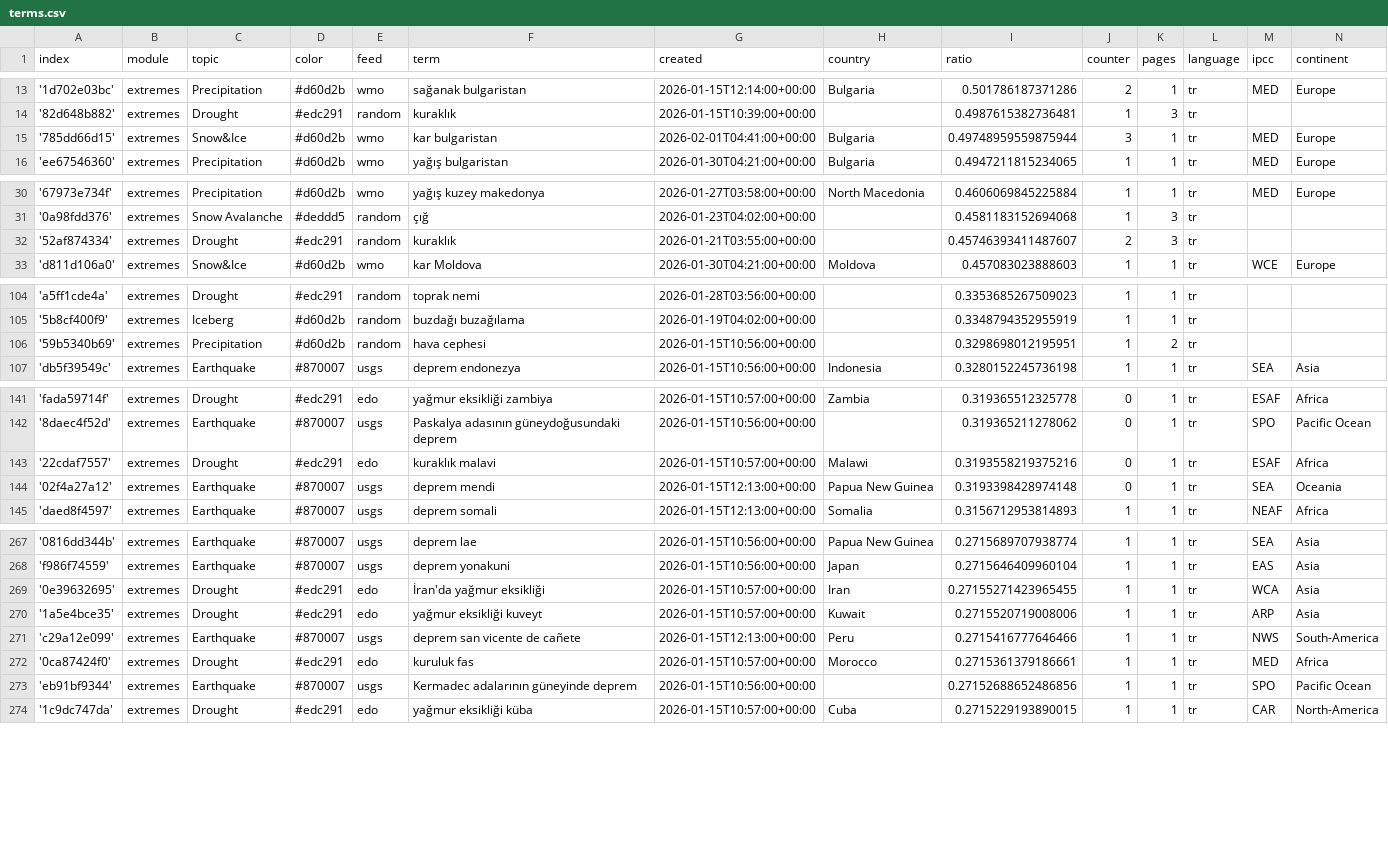
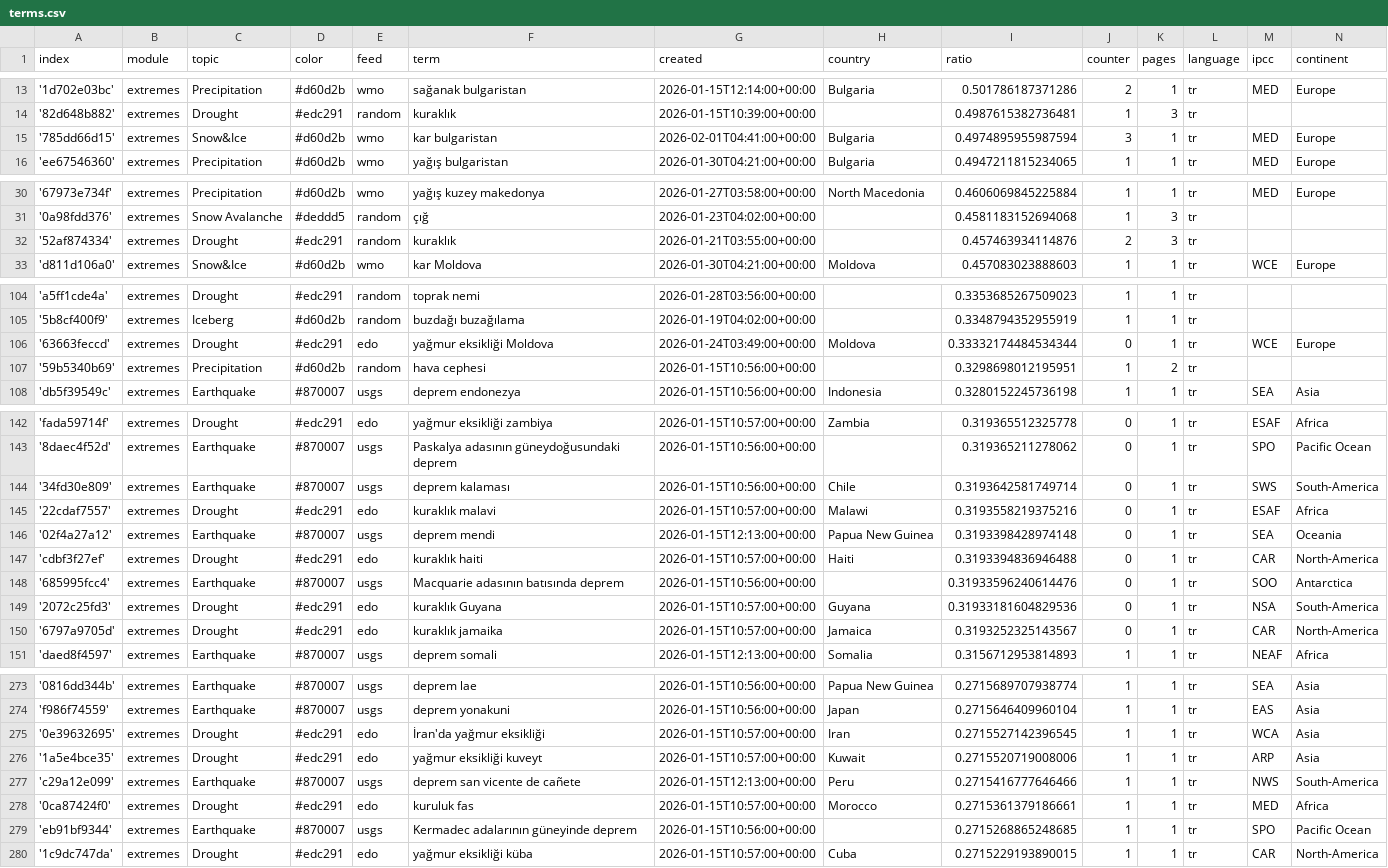
Before and after one commit to jannikdo28-news/TurkishExtremes, a CSV file: terms.csv, drawn as a sheet; only a part is shown, gaps mark what is left out; the diff covers the shown part only.

Commit message:
Commit from GitHub Actions (import:0.0)

```diff
--- a/terms.csv
+++ b/terms.csv
@@ -14,3 +14,3 @@ index,module,topic,color,feed,term,created,country,ratio,counter,pages,language,
 '82d648b882',extremes,Drought,#edc291,random,kuraklık,2026-01-15T10:39:00+00:00,,0.4987615382736481,1,3,tr,,
-'785dd66d15',extremes,Snow&Ice,#d60d2b,wmo,kar bulgaristan,2026-02-01T04:41:00+00:00,Bulgaria,0.49748959559875944,3,1,tr,MED,Europe
+'785dd66d15',extremes,Snow&Ice,#d60d2b,wmo,kar bulgaristan,2026-02-01T04:41:00+00:00,Bulgaria,0.4974895955987594,3,1,tr,MED,Europe
 'ee67546360',extremes,Precipitation,#d60d2b,wmo,yağış bulgaristan,2026-01-30T04:21:00+00:00,Bulgaria,0.4947211815234065,1,1,tr,MED,Europe
@@ -31,3 +31,3 @@ index,module,topic,color,feed,term,created,country,ratio,counter,pages,language,
 '0a98fdd376',extremes,Snow Avalanche,#deddd5,random,çığ,2026-01-23T04:02:00+00:00,,0.4581183152694068,1,3,tr,,
-'52af874334',extremes,Drought,#edc291,random,kuraklık,2026-01-21T03:55:00+00:00,,0.45746393411487607,2,3,tr,,
+'52af874334',extremes,Drought,#edc291,random,kuraklık,2026-01-21T03:55:00+00:00,,0.457463934114876,2,3,tr,,
 'd811d106a0',extremes,Snow&Ice,#d60d2b,wmo,kar Moldova,2026-01-30T04:21:00+00:00,Moldova,0.457083023888603,1,1,tr,WCE,Europe
@@ -105,2 +105,3 @@ index,module,topic,color,feed,term,created,country,ratio,counter,pages,language,
 '5b8cf400f9',extremes,Iceberg,#d60d2b,random,buzdağı buzağılama,2026-01-19T04:02:00+00:00,,0.3348794352955919,1,1,tr,,
+'63663feccd',extremes,Drought,#edc291,edo,yağmur eksikliği Moldova,2026-01-24T03:49:00+00:00,Moldova,0.33332174484534344,0,1,tr,WCE,Europe
 '59b5340b69',extremes,Precipitation,#d60d2b,random,hava cephesi,2026-01-15T10:56:00+00:00,,0.3298698012195951,1,2,tr,,
@@ -142,4 +143,9 @@ index,module,topic,color,feed,term,created,country,ratio,counter,pages,language,
 '8daec4f52d',extremes,Earthquake,#870007,usgs,Paskalya adasının güneydoğusundaki deprem,2026-01-15T10:56:00+00:00,,0.319365211278062,0,1,tr,SPO,Pacific Ocean
+'34fd30e809',extremes,Earthquake,#870007,usgs,deprem kalaması,2026-01-15T10:56:00+00:00,Chile,0.3193642581749714,0,1,tr,SWS,South-America
 '22cdaf7557',extremes,Drought,#edc291,edo,kuraklık malavi,2026-01-15T10:57:00+00:00,Malawi,0.3193558219375216,0,1,tr,ESAF,Africa
 '02f4a27a12',extremes,Earthquake,#870007,usgs,deprem mendi,2026-01-15T12:13:00+00:00,Papua New Guinea,0.3193398428974148,0,1,tr,SEA,Oceania
+'cdbf3f27ef',extremes,Drought,#edc291,edo,kuraklık haiti,2026-01-15T10:57:00+00:00,Haiti,0.3193394836946488,0,1,tr,CAR,North-America
+'685995fcc4',extremes,Earthquake,#870007,usgs,Macquarie adasının batısında deprem,2026-01-15T10:56:00+00:00,,0.31933596240614476,0,1,tr,SOO,Antarctica
+'2072c25fd3',extremes,Drought,#edc291,edo,kuraklık Guyana,2026-01-15T10:57:00+00:00,Guyana,0.31933181604829536,0,1,tr,NSA,South-America
+'6797a9705d',extremes,Drought,#edc291,edo,kuraklık jamaika,2026-01-15T10:57:00+00:00,Jamaica,0.3193252325143567,0,1,tr,CAR,North-America
 'daed8f4597',extremes,Earthquake,#870007,usgs,deprem somali,2026-01-15T12:13:00+00:00,Somalia,0.3156712953814893,1,1,tr,NEAF,Africa
@@ -268,3 +274,3 @@ index,module,topic,color,feed,term,created,country,ratio,counter,pages,language,
 'f986f74559',extremes,Earthquake,#870007,usgs,deprem yonakuni,2026-01-15T10:56:00+00:00,Japan,0.2715646409960104,1,1,tr,EAS,Asia
-'0e39632695',extremes,Drought,#edc291,edo,İran'da yağmur eksikliği,2026-01-15T10:57:00+00:00,Iran,0.27155271423965455,1,1,tr,WCA,Asia
+'0e39632695',extremes,Drought,#edc291,edo,İran'da yağmur eksikliği,2026-01-15T10:57:00+00:00,Iran,0.2715527142396545,1,1,tr,WCA,Asia
 '1a5e4bce35',extremes,Drought,#edc291,edo,yağmur eksikliği kuveyt,2026-01-15T10:57:00+00:00,Kuwait,0.2715520719008006,1,1,tr,ARP,Asia
@@ -272,3 +278,3 @@ index,module,topic,color,feed,term,created,country,ratio,counter,pages,language,
 '0ca87424f0',extremes,Drought,#edc291,edo,kuruluk fas,2026-01-15T10:57:00+00:00,Morocco,0.2715361379186661,1,1,tr,MED,Africa
-'eb91bf9344',extremes,Earthquake,#870007,usgs,Kermadec adalarının güneyinde deprem,2026-01-15T10:56:00+00:00,,0.27152688652486856,1,1,tr,SPO,Pacific Ocean
+'eb91bf9344',extremes,Earthquake,#870007,usgs,Kermadec adalarının güneyinde deprem,2026-01-15T10:56:00+00:00,,0.2715268865248685,1,1,tr,SPO,Pacific Ocean
 '1c9dc747da',extremes,Drought,#edc291,edo,yağmur eksikliği küba,2026-01-15T10:57:00+00:00,Cuba,0.2715229193890015,1,1,tr,CAR,North-America
```
Also changed, not shown: 1 edited cell elsewhere in this file.
